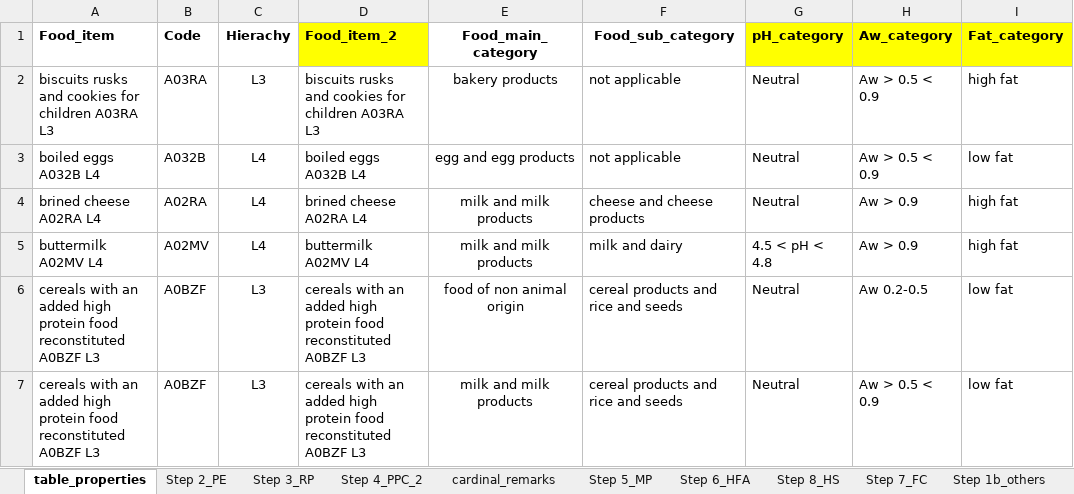
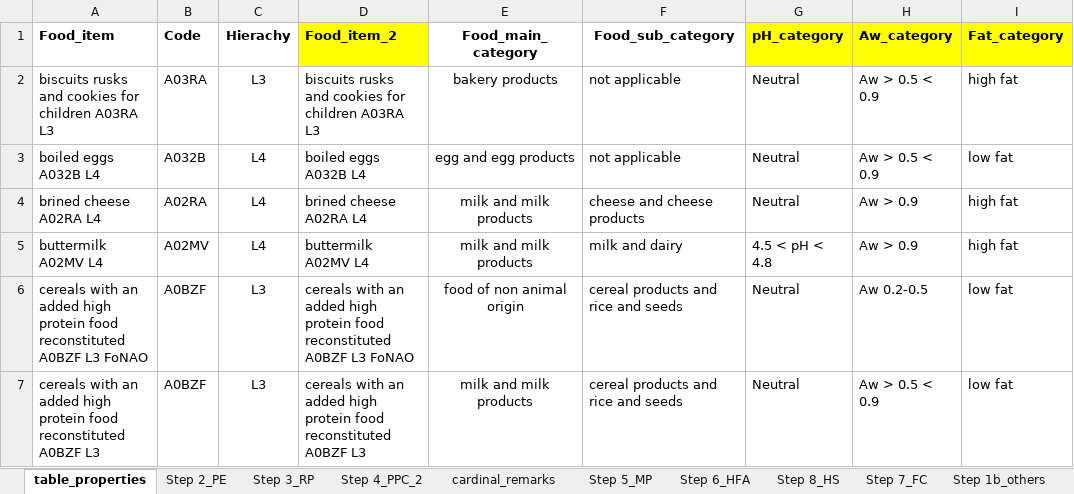
Before and after one commit to albgarre/Mira_app, an Excel workbook: data/last/Refined data_RR_MH_20230608_version 5.3.1.xlsx, sheet table_properties, drawn as a sheet; only a part is shown; values as stored, in another font and other column widths than the file's, no borders; the diff covers the shown part only; the diff names each change by its address in the sheet, - before the commit and + after, or states it on an @@ line.

```diff
--- a/data/last/Refined data_RR_MH_20230608_version 5.3.1.xlsx (sheet table_properties)
+++ b/data/last/Refined data_RR_MH_20230608_version 5.3.1.xlsx (sheet table_properties)
-A6 (Food_item): …A0BZF L3
+A6 (Food_item): …A0BZF L3 FoNAO
-D6 (Food_item_2): …A0BZF L3
+D6 (Food_item_2): …A0BZF L3 FoNAO
```
Also changed, not shown: 8 edited cells elsewhere in this sheet, sheet Step 7_FC.
